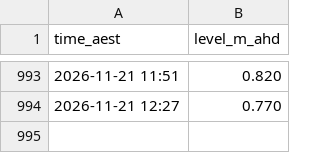
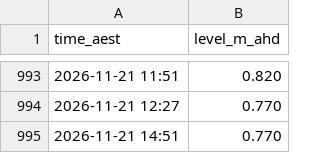
Before and after one commit to JonathanAgronica/fishing-apps, a CSV file: data/039267_essendean.csv, drawn as a sheet; only a part is shown, gaps mark what is left out.

```diff
--- a/data/039267_essendean.csv
+++ b/data/039267_essendean.csv
@@ -994 +994,2 @@ time_aest,level_m_ahd
 2026-11-21 12:27,0.770
+2026-11-21 14:51,0.770
```
Also changed, not shown: data/051011A_bundaberg.csv, data/539132_mimdale.csv, 3 other files.
